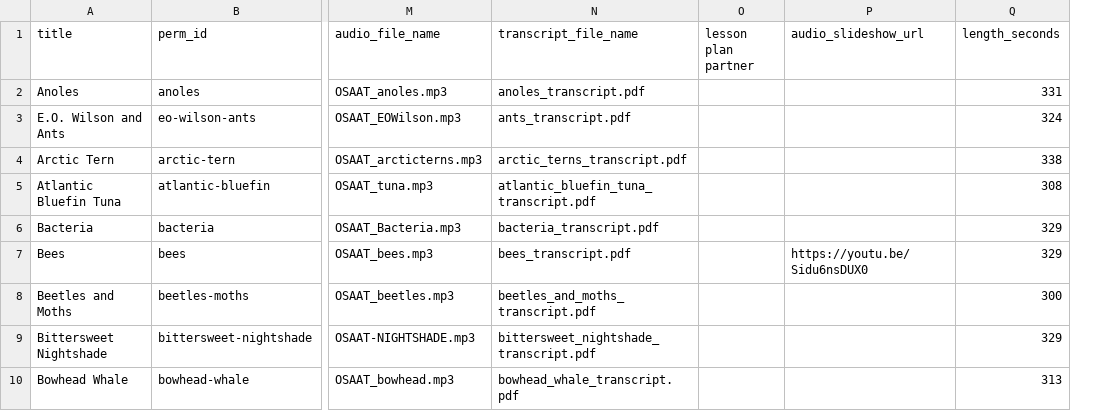
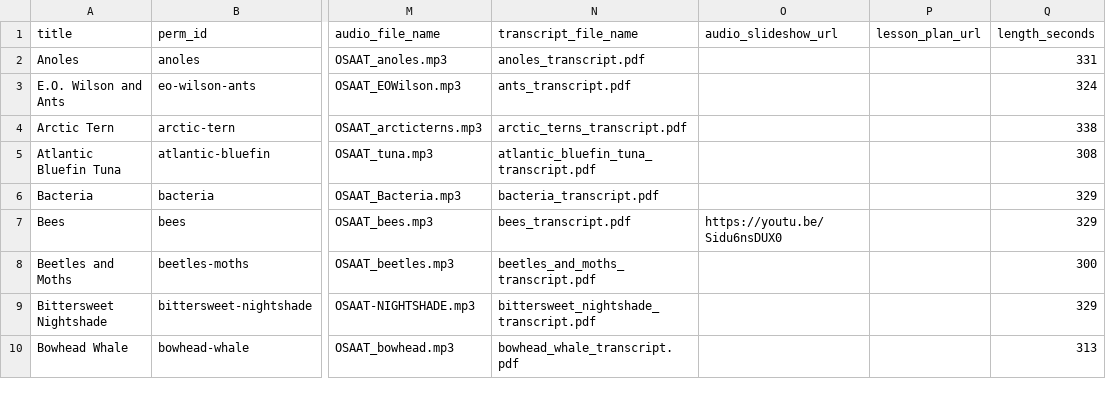
Before and after one commit to EOL/eddev, a TSV file: db/seed_data/podcasts.tsv, drawn as a sheet; only a part is shown, gaps mark what is left out; removed rows and columns are numbered as before the commit, all else as after; the diff names each change by its address in the sheet, - before the commit and + after, or states it on an @@ line.

Commit message:
add lesson plan urls back, add external link icon

```diff
--- a/db/seed_data/podcasts.tsv
+++ b/db/seed_data/podcasts.tsv
-column O (lesson plan partner), empty
+column P (lesson_plan_url), empty
```
Also changed, not shown: 2 other files.
